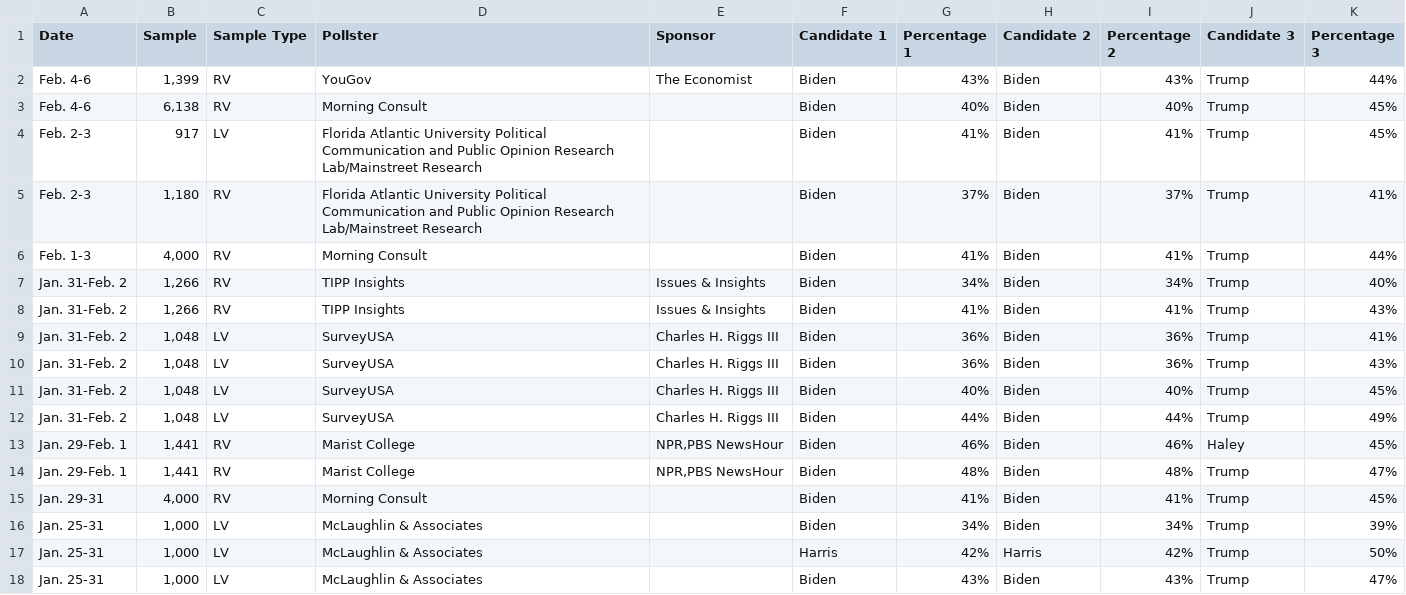
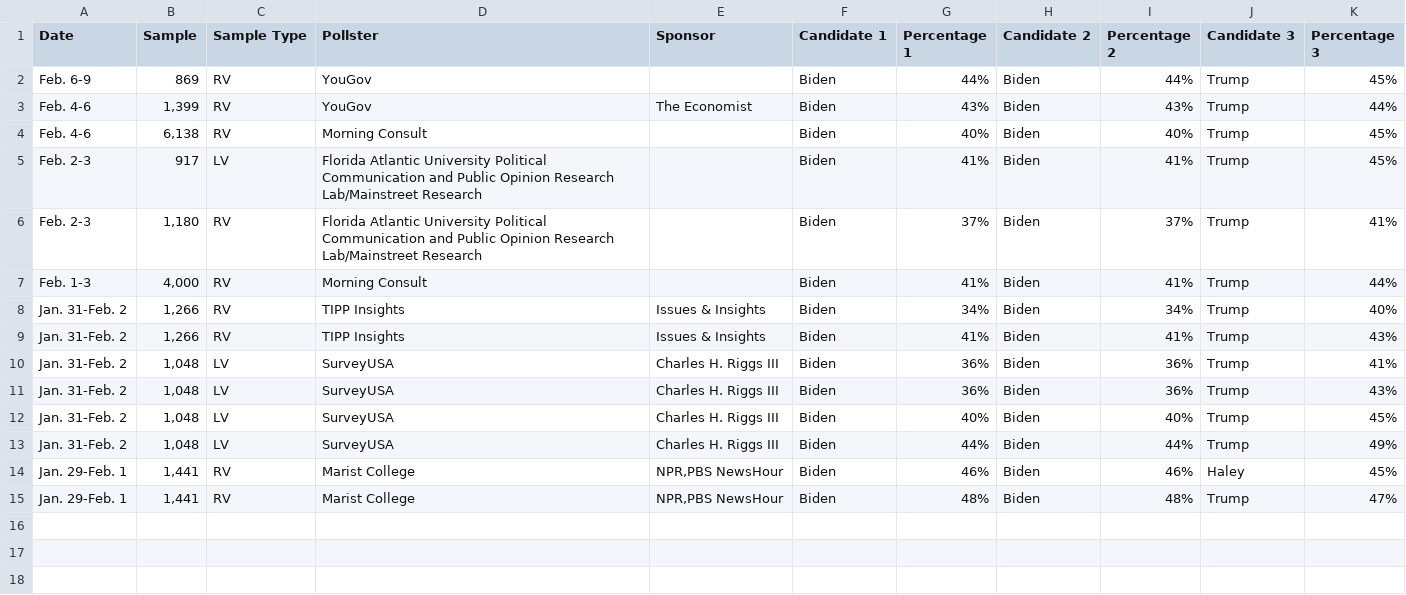
Before and after one commit to bi-cnc/USA_president_2024, a CSV file: scraped.csv, drawn as a sheet.

Commit message:
Update scraped.csv

```diff
--- a/scraped.csv
+++ b/scraped.csv
@@ -1,2 +1,3 @@
 Date,Sample,Sample Type,Pollster,Sponsor,Candidate 1,Percentage 1,Candidate 2,Percentage 2,Candidate 3,Percentage 3
+Feb. 6-9,869,RV,YouGov,,Biden,44%,Biden,44%,Trump,45%
 Feb. 4-6,"1,399",RV,YouGov,The Economist,Biden,43%,Biden,43%,Trump,44%
@@ -14,5 +15 @@ Jan. 29-Feb. 1,"1,441",RV,Marist College,"NPR,PBS NewsHour",Biden,46%,Biden,46
 Jan. 29-Feb. 1,"1,441",RV,Marist College,"NPR,PBS NewsHour",Biden,48%,Biden,48%,Trump,47%
-Jan. 29-31,"4,000",RV,Morning Consult,,Biden,41%,Biden,41%,Trump,45%
-Jan. 25-31,"1,000",LV,McLaughlin & Associates,,Biden,34%,Biden,34%,Trump,39%
-Jan. 25-31,"1,000",LV,McLaughlin & Associates,,Harris,42%,Harris,42%,Trump,50%
-Jan. 25-31,"1,000",LV,McLaughlin & Associates,,Biden,43%,Biden,43%,Trump,47%
```
